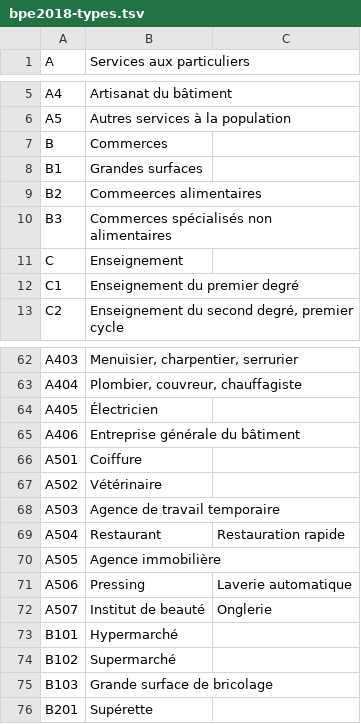
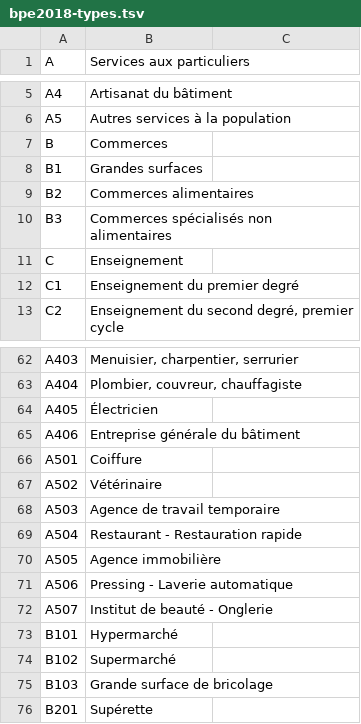
Before and after one commit to FranckCo/BPE-Publication, a TSV file: src/main/resources/conf/bpe2018-types.tsv, drawn as a sheet; only a part is shown, gaps mark what is left out.

```diff
--- a/src/main/resources/conf/bpe2018-types.tsv
+++ b/src/main/resources/conf/bpe2018-types.tsv
@@ -8,3 +8,3 @@ B	Commerces
 B1	Grandes surfaces
-B2	Commeerces alimentaires
+B2	Commerces alimentaires
 B3	Commerces spécialisés non alimentaires
@@ -68,6 +68,6 @@ A502	Vétérinaire
 A503	Agence de travail temporaire
-A504	Restaurant	Restauration rapide
+A504	Restaurant - Restauration rapide
 A505	Agence immobilière
-A506	Pressing	Laverie automatique
-A507	Institut de beauté	Onglerie
+A506	Pressing - Laverie automatique
+A507	Institut de beauté - Onglerie
 B101	Hypermarché
```
Also changed, not shown: 2 other files.
